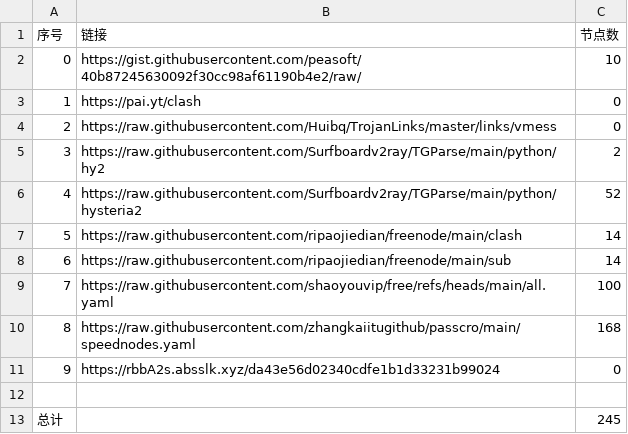
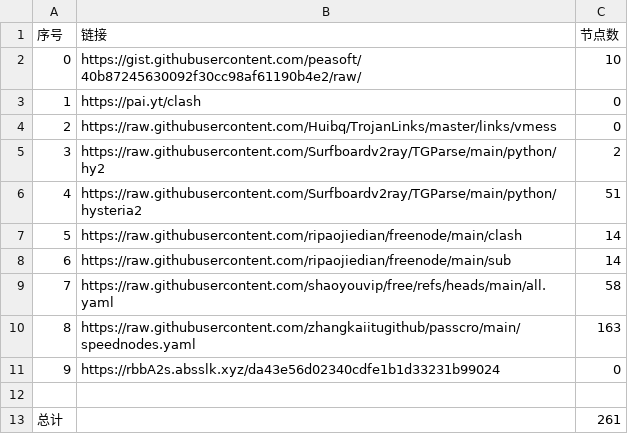
Before and after one commit to n3rddd/NoMoreWalls, a CSV file: list_result.csv, drawn as a sheet.

```diff
--- a/list_result.csv
+++ b/list_result.csv
@@ -5,9 +5,9 @@
 3,https://raw.githubusercontent.com/Surfboardv2ray/TGParse/main/python/hy2,2
-4,https://raw.githubusercontent.com/Surfboardv2ray/TGParse/main/python/hysteria2,52
+4,https://raw.githubusercontent.com/Surfboardv2ray/TGParse/main/python/hysteria2,51
 5,https://raw.githubusercontent.com/ripaojiedian/freenode/main/clash,14
 6,https://raw.githubusercontent.com/ripaojiedian/freenode/main/sub,14
-7,https://raw.githubusercontent.com/shaoyouvip/free/refs/heads/main/all.yaml,100
-8,https://raw.githubusercontent.com/zhangkaiitugithub/passcro/main/speednodes.yaml,168
+7,https://raw.githubusercontent.com/shaoyouvip/free/refs/heads/main/all.yaml,58
+8,https://raw.githubusercontent.com/zhangkaiitugithub/passcro/main/speednodes.yaml,163
 9,https://rbbA2s.absslk.xyz/da43e56d02340cdfe1b1d33231b99024,0
 
-总计,,245
+总计,,261
```
Also changed, not shown: 30 other files.
